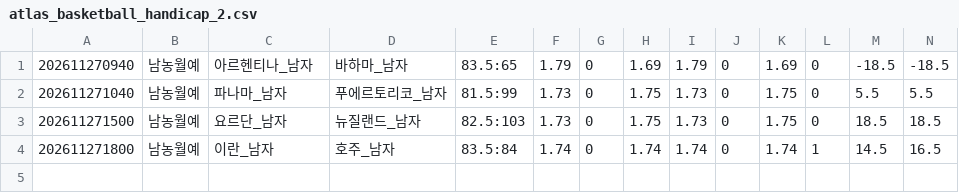
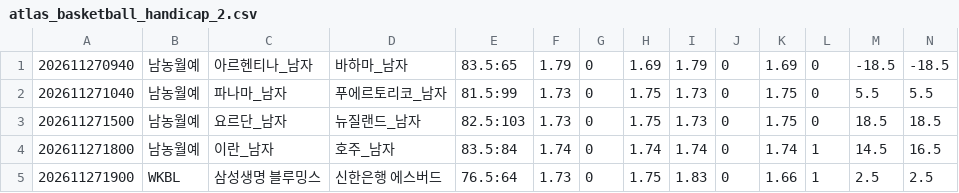
Before and after one commit to minhu8238/odds-lens, a CSV file: data/history_new/260141/atlas_basketball_handicap_2.csv, drawn as a sheet; only a part is shown; rows hold the shown columns only; the diff names each change by its address in the sheet, - before the commit and + after, or states it on an @@ line.

```diff
--- a/data/history_new/260141/atlas_basketball_handicap_2.csv
+++ b/data/history_new/260141/atlas_basketball_handicap_2.csv
+row 5: 202611271900 | WKBL | 삼성생명 블루밍스 | 신한은행 에스버드 | 76.5:64 | 1.73 | 0 | 1.75 | 1.83 | 0 | 1.66 | 1 | 2.5 | 2.5
```
Also changed, not shown: data/history_new/260141/atlas_basketball_normal_2.csv, data/history_new/260141/atlas_basketball_ou_2.csv, 19 other files.
